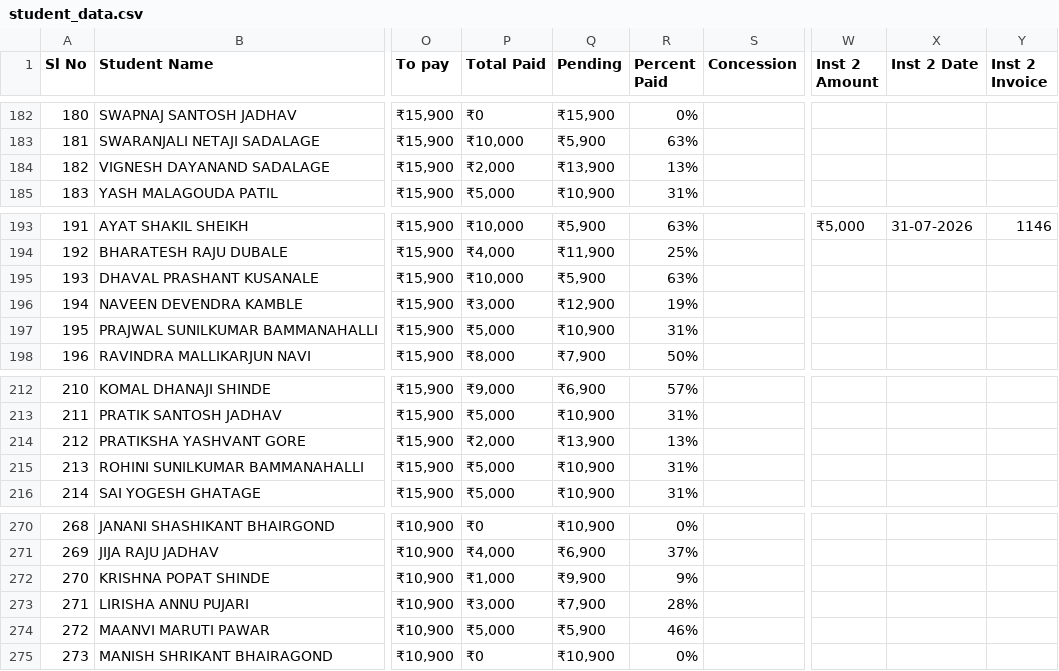
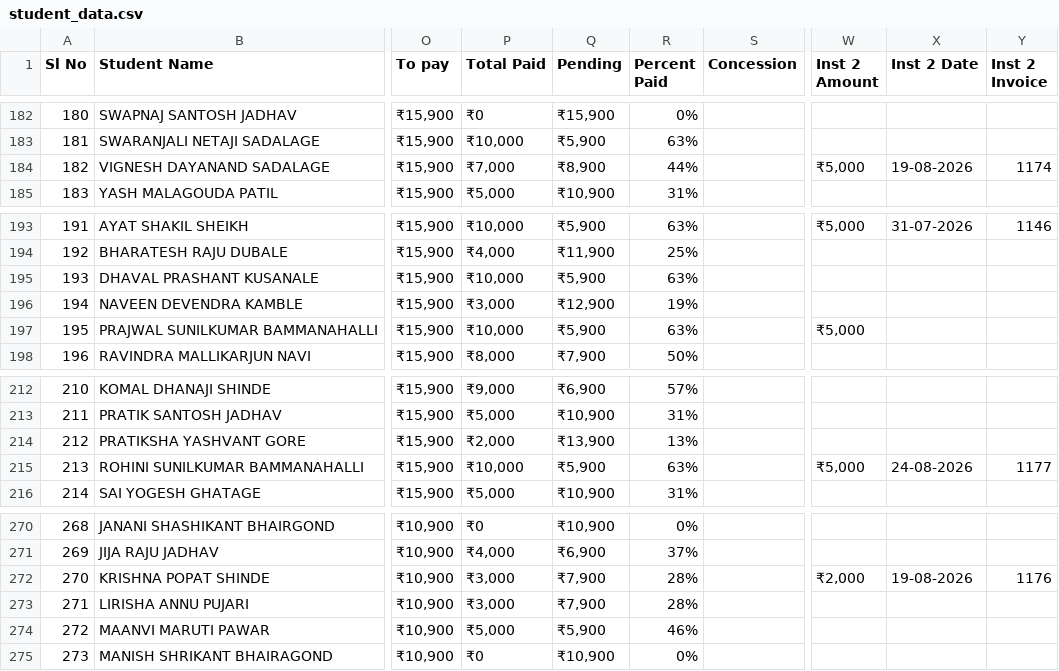
Before and after one commit to avinashkempi/sgv-school-backend, a CSV file: data/student_data.csv, drawn as a sheet; only a part is shown, gaps mark what is left out; the diff covers the shown part only; the diff names each change by its address in the sheet, - before the commit and + after, or states it on an @@ line.

```diff
--- a/data/student_data.csv
+++ b/data/student_data.csv
-P184 (Total Paid): ₹2,000
+P184 (Total Paid): ₹7,000
-Q184 (Pending): ₹13,900
+Q184 (Pending): ₹8,900
-R184 (Percent Paid): 13%
+R184 (Percent Paid): 44%
-W184 (Inst 2 Amount): (empty)
+W184 (Inst 2 Amount): ₹5,000
-X184 (Inst 2 Date): (empty)
+X184 (Inst 2 Date): 19-08-2026
-Y184 (Inst 2 Invoice): (empty)
+Y184 (Inst 2 Invoice): 1174
-P197 (Total Paid): ₹5,000
+P197 (Total Paid): ₹10,000
-Q197 (Pending): ₹10,900
+Q197 (Pending): ₹5,900
-R197 (Percent Paid): 31%
+R197 (Percent Paid): 63%
-W197 (Inst 2 Amount): (empty)
+W197 (Inst 2 Amount): ₹5,000
-P215 (Total Paid): ₹5,000
+P215 (Total Paid): ₹10,000
-Q215 (Pending): ₹10,900
+Q215 (Pending): ₹5,900
-R215 (Percent Paid): 31%
+R215 (Percent Paid): 63%
-W215 (Inst 2 Amount): (empty)
+W215 (Inst 2 Amount): ₹5,000
-X215 (Inst 2 Date): (empty)
+X215 (Inst 2 Date): 24-08-2026
-Y215 (Inst 2 Invoice): (empty)
+Y215 (Inst 2 Invoice): 1177
-P272 (Total Paid): ₹1,000
+P272 (Total Paid): ₹3,000
-Q272 (Pending): ₹9,900
+Q272 (Pending): ₹7,900
-R272 (Percent Paid): 9%
+R272 (Percent Paid): 28%
-W272 (Inst 2 Amount): (empty)
+W272 (Inst 2 Amount): ₹2,000
-X272 (Inst 2 Date): (empty)
+X272 (Inst 2 Date): 19-08-2026
-Y272 (Inst 2 Invoice): (empty)
+Y272 (Inst 2 Invoice): 1176
```
Also changed, not shown: 36 edited cells elsewhere in this file.
